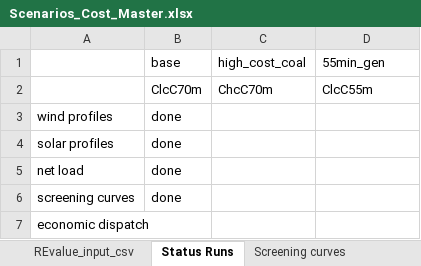
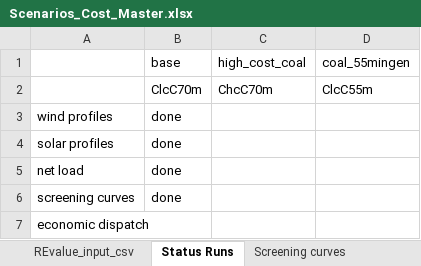
Before and after one commit to cetlab-ucsb/renewable_energy_value, an Excel workbook: india_REV_input/Scenarios_Cost_Master.xlsx, sheet Status Runs, drawn as a sheet; values as stored, in another font and other column widths than the file's, no borders; the diff names each change by its address in the sheet, - before the commit and + after, or states it on an @@ line.

```diff
--- a/india_REV_input/Scenarios_Cost_Master.xlsx (sheet Status Runs)
+++ b/india_REV_input/Scenarios_Cost_Master.xlsx (sheet Status Runs)
-D1: 55min_gen
+D1: coal_55mingen
```
Also changed, not shown: sheet REvalue_input_csv, formulas that keep their value, 37 other files.
